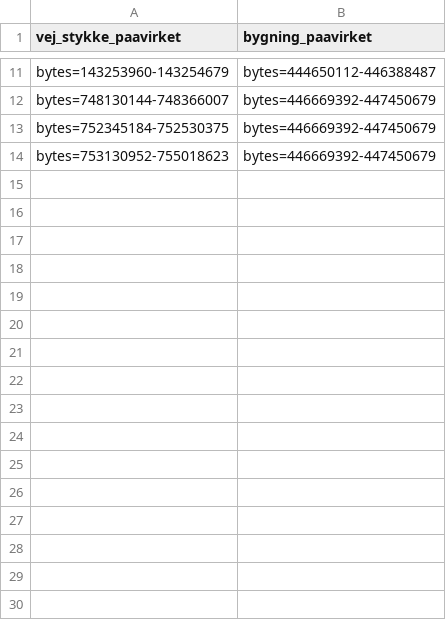
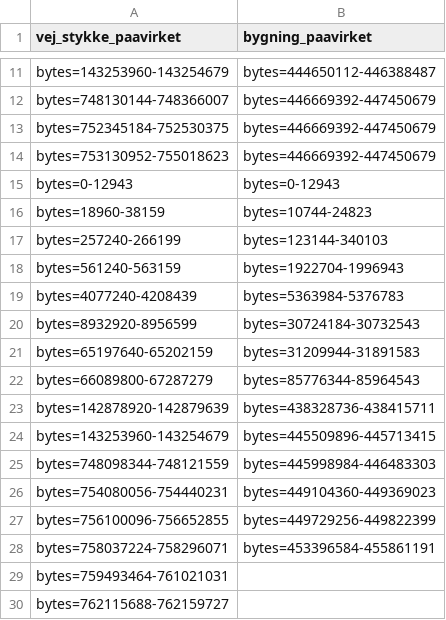
Before and after one commit to tuanh1983/Test-Per-KAMP, a CSV file: data/KAMP_02.csv, drawn as a sheet; only a part is shown, gaps mark what is left out.

```diff
--- a/data/KAMP_02.csv
+++ b/data/KAMP_02.csv
@@ -14 +14,17 @@ bytes=752345184-752530375,bytes=446669392-447450679
 bytes=753130952-755018623,bytes=446669392-447450679
+bytes=0-12943,bytes=0-12943
+bytes=18960-38159,bytes=10744-24823
+bytes=257240-266199,bytes=123144-340103
+bytes=561240-563159,bytes=1922704-1996943
+bytes=4077240-4208439,bytes=5363984-5376783
+bytes=8932920-8956599,bytes=30724184-30732543
+bytes=65197640-65202159,bytes=31209944-31891583
+bytes=66089800-67287279,bytes=85776344-85964543
+bytes=142878920-142879639,bytes=438328736-438415711
+bytes=143253960-143254679,bytes=445509896-445713415
+bytes=748098344-748121559,bytes=445998984-446483303
+bytes=754080056-754440231,bytes=449104360-449369023
+bytes=756100096-756652855,bytes=449729256-449822399
+bytes=758037224-758296071,bytes=453396584-455861191
+bytes=759493464-761021031,
+bytes=762115688-762159727,
```
Also changed, not shown: 1 other file.
